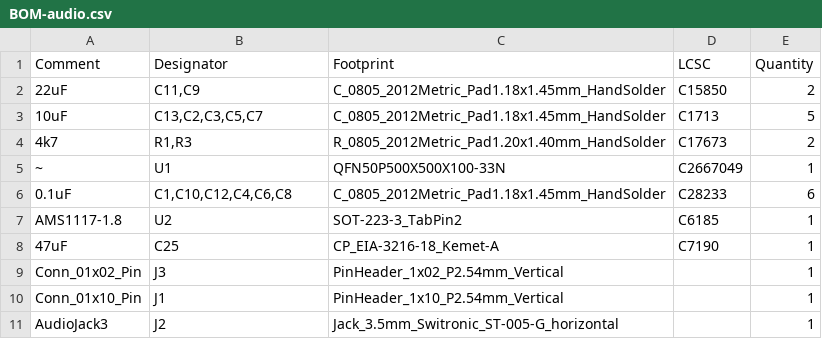
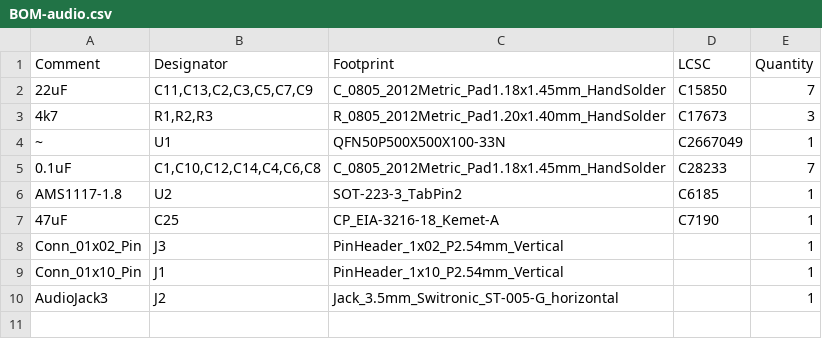
Before and after one commit to apistol78/retrodack, a CSV file: schematics/audio_eval01/audio_eval01/jlcpcb/production_files/BOM-audio.csv, drawn as a sheet.

```diff
--- a/schematics/audio_eval01/audio_eval01/jlcpcb/production_files/BOM-audio.csv
+++ b/schematics/audio_eval01/audio_eval01/jlcpcb/production_files/BOM-audio.csv
@@ -1,7 +1,6 @@
 Comment,Designator,Footprint,LCSC,Quantity
-22uF,"C11,C9",C_0805_2012Metric_Pad1.18x1.45mm_HandSolder,C15850,2
-10uF,"C13,C2,C3,C5,C7",C_0805_2012Metric_Pad1.18x1.45mm_HandSolder,C1713,5
-4k7,"R1,R3",R_0805_2012Metric_Pad1.20x1.40mm_HandSolder,C17673,2
+22uF,"C11,C13,C2,C3,C5,C7,C9",C_0805_2012Metric_Pad1.18x1.45mm_HandSolder,C15850,7
+4k7,"R1,R2,R3",R_0805_2012Metric_Pad1.20x1.40mm_HandSolder,C17673,3
 ~,U1,QFN50P500X500X100-33N,C2667049,1
-0.1uF,"C1,C10,C12,C4,C6,C8",C_0805_2012Metric_Pad1.18x1.45mm_HandSolder,C28233,6
+0.1uF,"C1,C10,C12,C14,C4,C6,C8",C_0805_2012Metric_Pad1.18x1.45mm_HandSolder,C28233,7
 AMS1117-1.8,U2,SOT-223-3_TabPin2,C6185,1
```
Also changed, not shown: schematics/audio_eval01/audio_eval01/jlcpcb/production_files/CPL-audio.csv, 16 other files.
